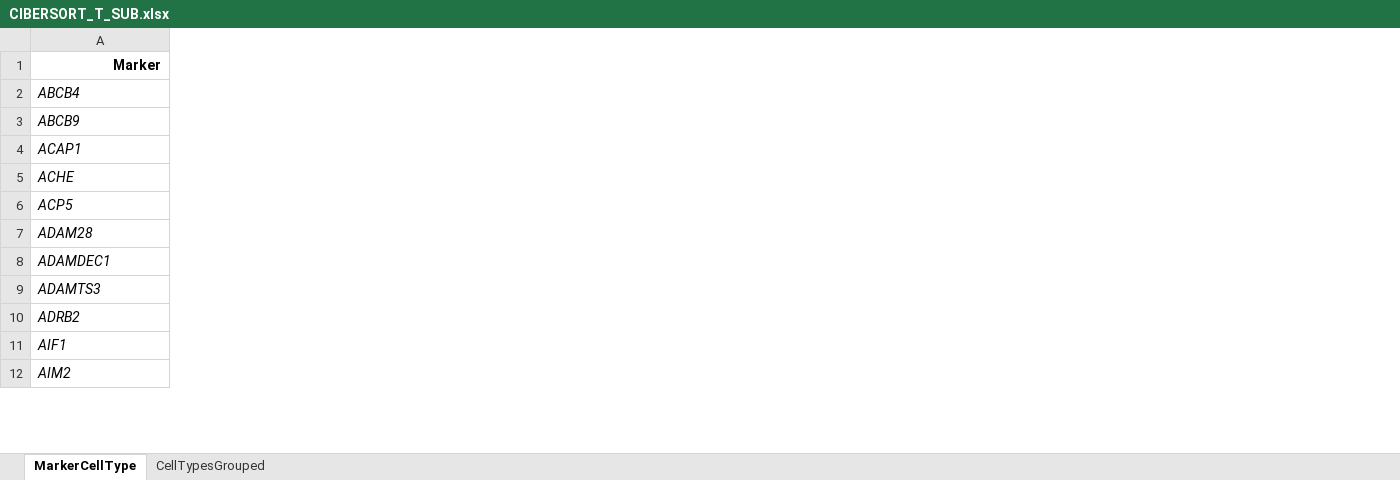
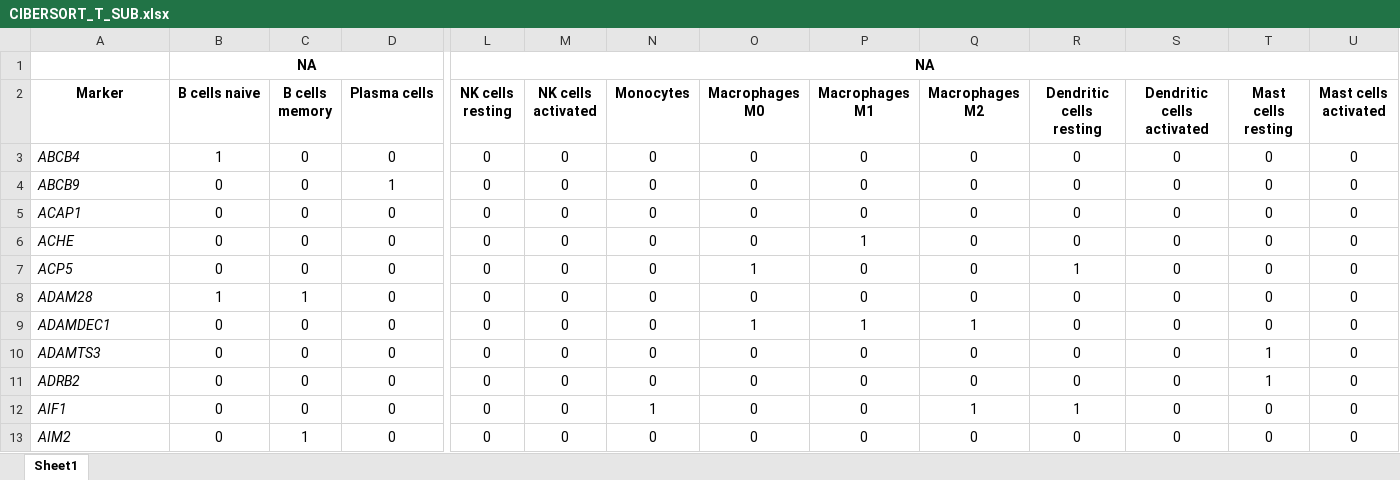
Before and after one commit to sdomanskyi/DigitalCellSorter, an Excel workbook: geneLists/CIBERSORT_T_SUB.xlsx, sheet Sheet1, drawn as a sheet; only a part is shown, gaps mark what is left out; values as stored, in another font and other column widths than the file's, no borders; conditional formats not drawn; addresses are those after the commit; rows hold the shown columns only; the diff covers the shown part only; the diff names each change by its address in the sheet, - before the commit and + after, or states it on an @@ line.

```diff
--- a/geneLists/CIBERSORT_T_SUB.xlsx (sheet Sheet1)
+++ b/geneLists/CIBERSORT_T_SUB.xlsx (sheet Sheet1)
-sheet tab: MarkerCellType
+sheet tab: Sheet1
-sheet tab: CellTypesGrouped
+column B (B cells naive), rows 3-13: 1 | 0 | 0 | 0 | 0 | 1 | 0 | 0 | 0 | 0 | 0
+column C (B cells memory), rows 3-13: 0 | 0 | 0 | 0 | 0 | 1 | 0 | 0 | 0 | 0 | 1
+column D (Plasma cells), rows 3-13: 0 | 1 | 0 | 0 | 0 | 0 | 0 | 0 | 0 | 0 | 0
+column L (NK cells resting), rows 3-13: all 0
+column M (NK cells activated), rows 3-13: all 0
+column N (Monocytes), rows 3-13: 0 | 0 | 0 | 0 | 0 | 0 | 0 | 0 | 0 | 1 | 0
+column O (Macrophages M0), rows 3-13: 0 | 0 | 0 | 0 | 1 | 0 | 1 | 0 | 0 | 0 | 0
+column P (Macrophages M1), rows 3-13: 0 | 0 | 0 | 1 | 0 | 0 | 1 | 0 | 0 | 0 | 0
+column Q (Macrophages M2), rows 3-13: 0 | 0 | 0 | 0 | 0 | 0 | 1 | 0 | 0 | 1 | 0
+column R (Dendritic cells resting), rows 3-13: 0 | 0 | 0 | 0 | 1 | 0 | 0 | 0 | 0 | 1 | 0
+column S (Dendritic cells activated), rows 3-13: all 0
+column T (Mast cells resting), rows 3-13: 0 | 0 | 0 | 0 | 0 | 0 | 0 | 1 | 1 | 0 | 0
+column U (Mast cells activated), rows 3-13: all 0
+row 1:  | NA |  |  | NA
-A2 alignment: right
+A2 alignment: center
```
Also changed, not shown: 2 added columns and cell formats elsewhere in this sheet, geneLists/CIBERSORT.xlsx, geneLists/CIBERSORT_B_SUB.xlsx, 21 other files.
